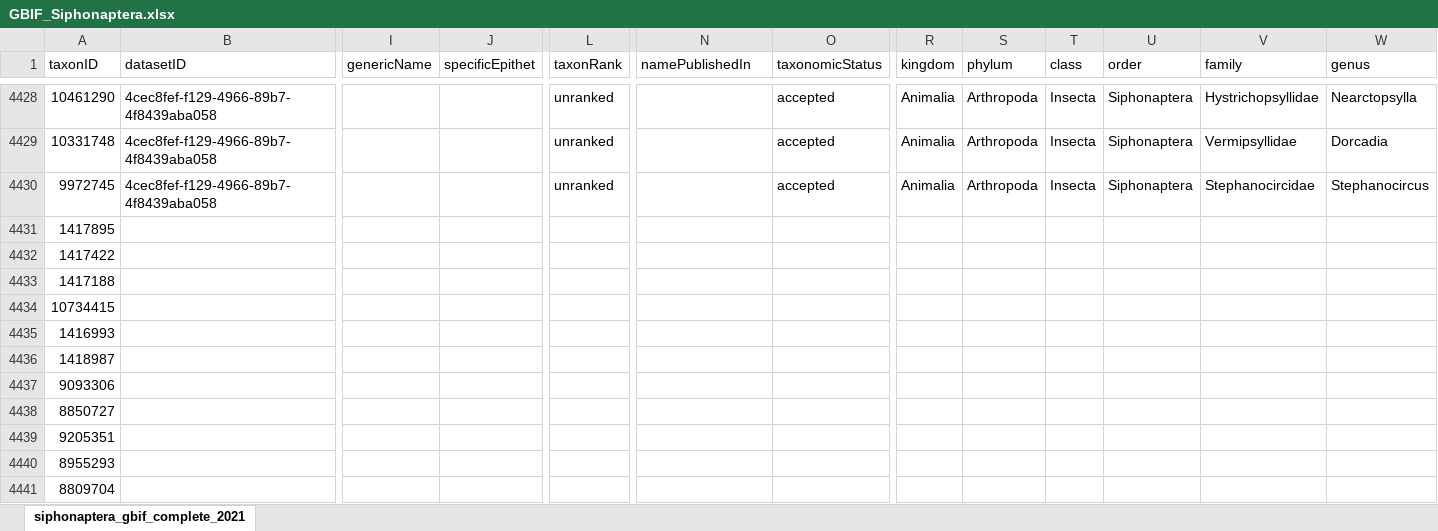
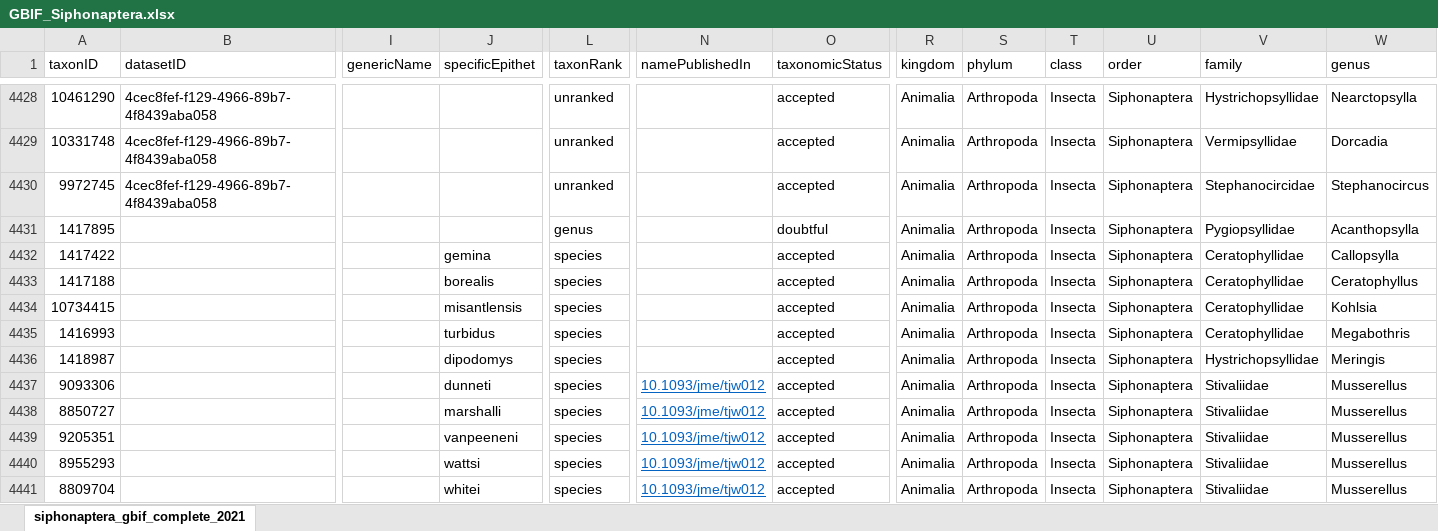
Before and after one commit to Jegelewicz/tpt-siphonaptera, an Excel workbook: input/GBIF_Siphonaptera.xlsx, sheet siphonaptera_gbif_complete_2021, drawn as a sheet; only a part is shown, gaps mark what is left out; values as stored, in another font and other column widths than the file's, no borders; the diff covers the shown part only; the diff names each change by its address in the sheet, - before the commit and + after, or states it on an @@ line.

```diff
--- a/input/GBIF_Siphonaptera.xlsx (sheet siphonaptera_gbif_complete_2021)
+++ b/input/GBIF_Siphonaptera.xlsx (sheet siphonaptera_gbif_complete_2021)
-L4431 (taxonRank): (empty)
+L4431 (taxonRank): genus
-O4431 (taxonomicStatus): (empty)
+O4431 (taxonomicStatus): doubtful
-R4431:R4441 (kingdom): (empty)
+R4431:R4441 (kingdom): Animalia
-S4431:S4441 (phylum): (empty)
+S4431:S4441 (phylum): Arthropoda
-T4431:T4441 (class): (empty)
+T4431:T4441 (class): Insecta
-U4431:U4441 (order): (empty)
+U4431:U4441 (order): Siphonaptera
-V4431 (family): (empty)
+V4431 (family): Pygiopsyllidae
-W4431 (genus): (empty)
+W4431 (genus): Acanthopsylla
-J4432 (specificEpithet): (empty)
+J4432 (specificEpithet): gemina
-L4432:L4441 (taxonRank): (empty)
+L4432:L4441 (taxonRank): species
-O4432:O4441 (taxonomicStatus): (empty)
+O4432:O4441 (taxonomicStatus): accepted
-V4432:V4435 (family): (empty)
+V4432:V4435 (family): Ceratophyllidae
-W4432 (genus): (empty)
+W4432 (genus): Callopsylla
-J4433 (specificEpithet): (empty)
+J4433 (specificEpithet): borealis
-W4433 (genus): (empty)
+W4433 (genus): Ceratophyllus
-J4434 (specificEpithet): (empty)
+J4434 (specificEpithet): misantlensis
-W4434 (genus): (empty)
+W4434 (genus): Kohlsia
-J4435 (specificEpithet): (empty)
+J4435 (specificEpithet): turbidus
-W4435 (genus): (empty)
+W4435 (genus): Megabothris
-J4436 (specificEpithet): (empty)
+J4436 (specificEpithet): dipodomys
-V4436 (family): (empty)
+V4436 (family): Hystrichopsyllidae
-W4436 (genus): (empty)
+W4436 (genus): Meringis
-J4437 (specificEpithet): (empty)
+J4437 (specificEpithet): dunneti
-N4437:N4441 (namePublishedIn): (empty)
+N4437:N4441 (namePublishedIn): 10.1093/jme/tjw012
-V4437:V4441 (family): (empty)
+V4437:V4441 (family): Stivaliidae
-W4437:W4441 (genus): (empty)
+W4437:W4441 (genus): Musserellus
-J4438 (specificEpithet): (empty)
+J4438 (specificEpithet): marshalli
-J4439 (specificEpithet): (empty)
+J4439 (specificEpithet): vanpeeneni
-J4440 (specificEpithet): (empty)
+J4440 (specificEpithet): wattsi
-J4441 (specificEpithet): (empty)
+J4441 (specificEpithet): whitei
```
Also changed, not shown: 35 edited cells elsewhere in this sheet, 4 other files.
